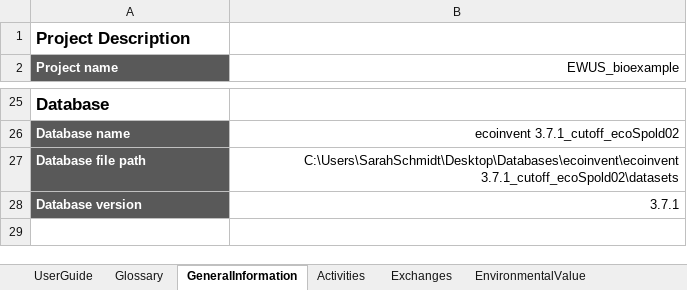
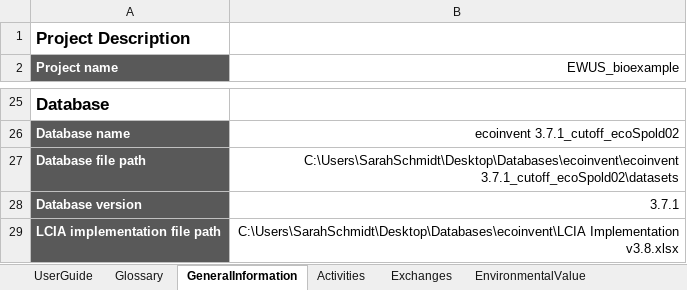
Before and after one commit to SarahSchmidt94/MoEWe, an Excel workbook: ExcelTool_GeneratorInput_Template.xlsx, sheet GeneralInformation, drawn as a sheet; only a part is shown, gaps mark what is left out; values as stored, in another font and other column widths than the file's, no borders; the diff names each change by its address in the sheet, - before the commit and + after, or states it on an @@ line.

Commit message:
Added filepath to LCIA Implementation

```diff
--- a/ExcelTool_GeneratorInput_Template.xlsx (sheet GeneralInformation)
+++ b/ExcelTool_GeneratorInput_Template.xlsx (sheet GeneralInformation)
+row 29: LCIA implementation file path | C:\Users\SarahSchmidt\Desktop\Databases\ecoinvent\LCIA Implementation v3.8.xlsx
```
